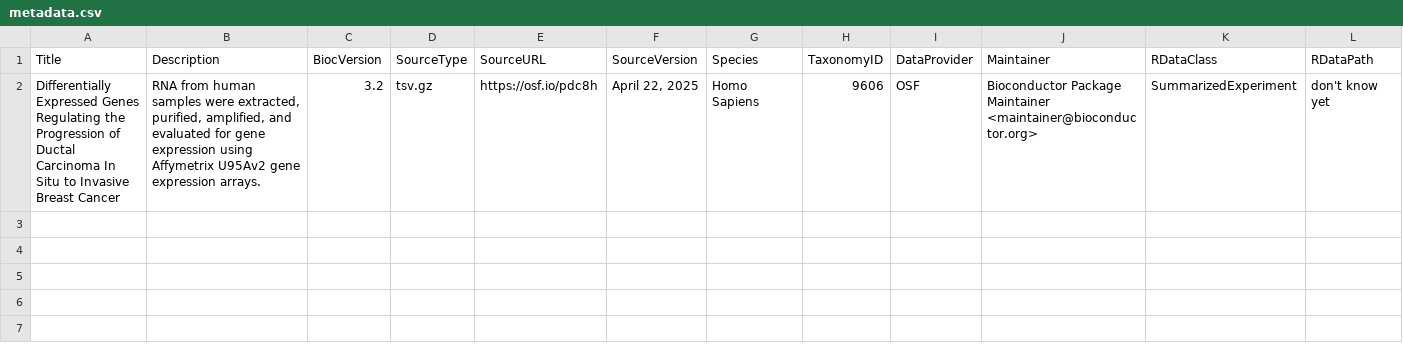
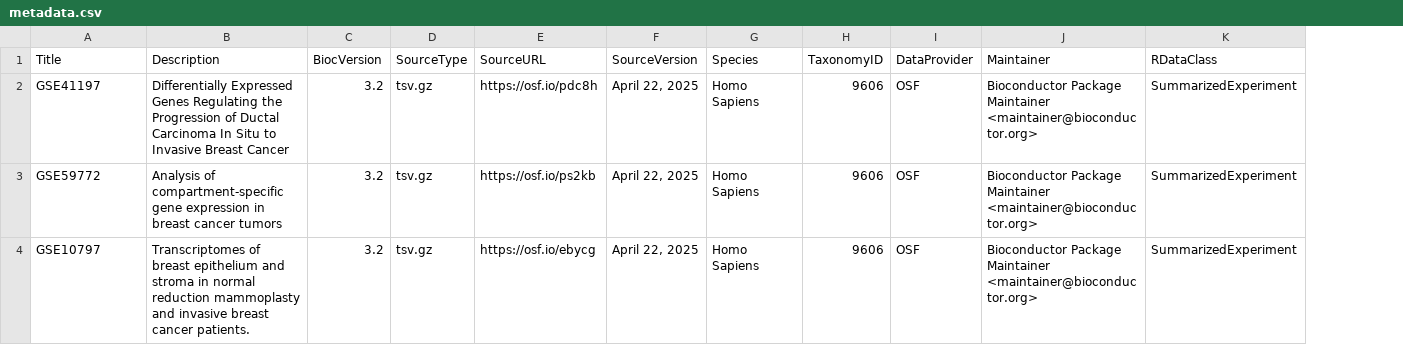
Before and after one commit to heidisteadman/RPracticePackage, a CSV file: inst/extdata/metadata.csv, drawn as a sheet; removed rows and columns are numbered as before the commit, all else as after; the diff names each change by its address in the sheet, - before the commit and + after, or states it on an @@ line.

Commit message:
updated metadata

```diff
--- a/inst/extdata/metadata.csv
+++ b/inst/extdata/metadata.csv
-column L (RDataPath), row 2: don't know yet
-A2 (Title): Differentially Expressed Genes Regulating the Progression of Ductal Carcinoma In Situ to Invasive Breast Cancer
+A2 (Title): GSE41197
-B2 (Description): RNA from human samples were extracted, purified, amplified, and evaluated for gene expression using Affymetrix U95Av2 gene expression arrays.
+B2 (Description): Differentially Expressed Genes Regulating the Progression of Ductal Carcinoma In Situ to Invasive Breast Cancer
+row 3: GSE59772 | Analysis of compartment-specific gene expression in breast cancer tumors | 3.2 | tsv.gz | https://osf.io/ps2kb | April 22, 2025 | Homo Sapiens | 9606 | OSF | Bioconductor Package Maintainer <maintainer@bioconductor.org> | SummarizedExperiment
+row 4: GSE10797 | Transcriptomes of breast epithelium and stroma in normal reduction mammoplasty and invasive breast cancer patients. | 3.2 | tsv.gz | https://osf.io/ebycg | April 22, 2025 | Homo Sapiens | 9606 | OSF | Bioconductor Package Maintainer <maintainer@bioconductor.org> | SummarizedExperiment
```
Also changed, not shown: 1 other file.
